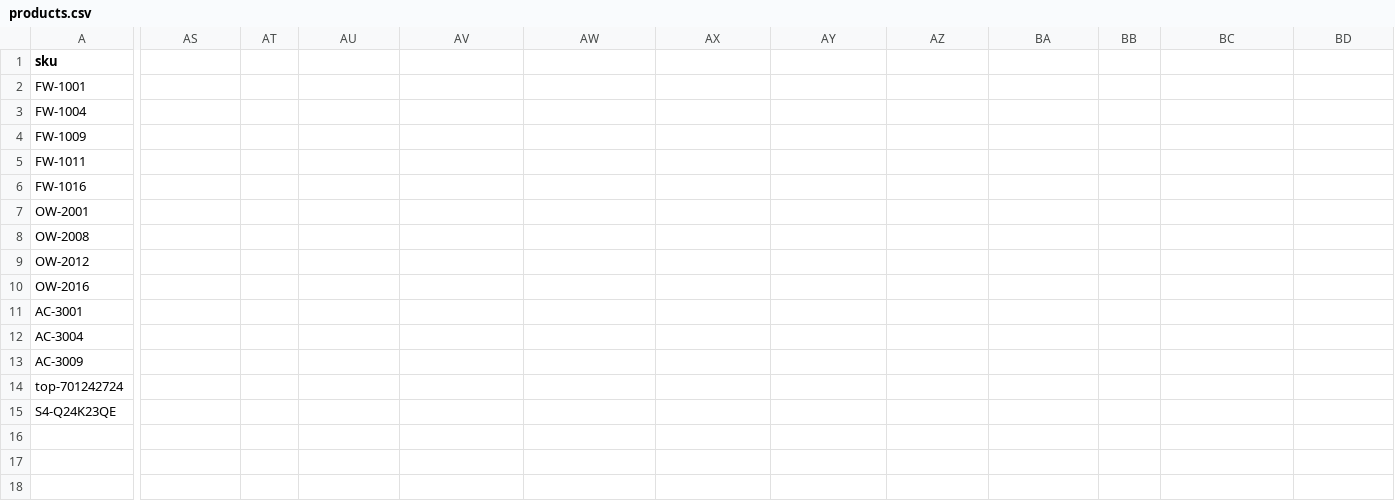
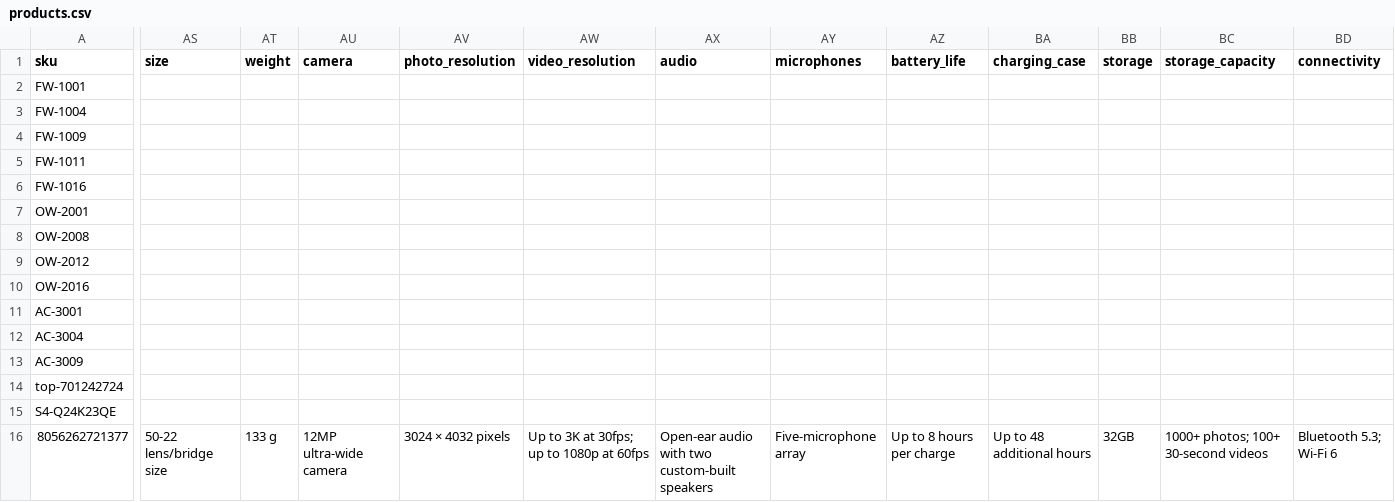
Before and after one commit to new-digital-intelligence-com/DO-04-Product-Description-Assistant, a CSV file: data/input/products.csv, drawn as a sheet; only a part is shown, gaps mark what is left out; rows hold the shown columns only; the diff names each change by its address in the sheet, - before the commit and + after, or states it on an @@ line.

```diff
--- a/data/input/products.csv
+++ b/data/input/products.csv
-AS1: (empty)
+AS1: size
-AT1: (empty)
+AT1: weight
-AU1: (empty)
+AU1: camera
-AV1: (empty)
+AV1: photo_resolution
-AW1: (empty)
+AW1: video_resolution
-AX1: (empty)
+AX1: audio
-AY1: (empty)
+AY1: microphones
-AZ1: (empty)
+AZ1: battery_life
-BA1: (empty)
+BA1: charging_case
-BB1: (empty)
+BB1: storage
-BC1: (empty)
+BC1: storage_capacity
-BD1: (empty)
+BD1: connectivity
+row 16: 8056262721377 | 50-22 lens/bridge size | 133 g | 12MP ultra-wide camera | 3024 × 4032 pixels | Up to 3K at 30fps; up to 1080p at 60fps | Open-ear audio with two custom-built speakers | Five-microphone array | Up to 8 hours per charge | Up to 48 additional hours | 32GB | 1000+ photos; 100+ 30-second videos | Bluetooth 5.3; Wi-Fi 6
```
Also changed, not shown: 3 other files.
